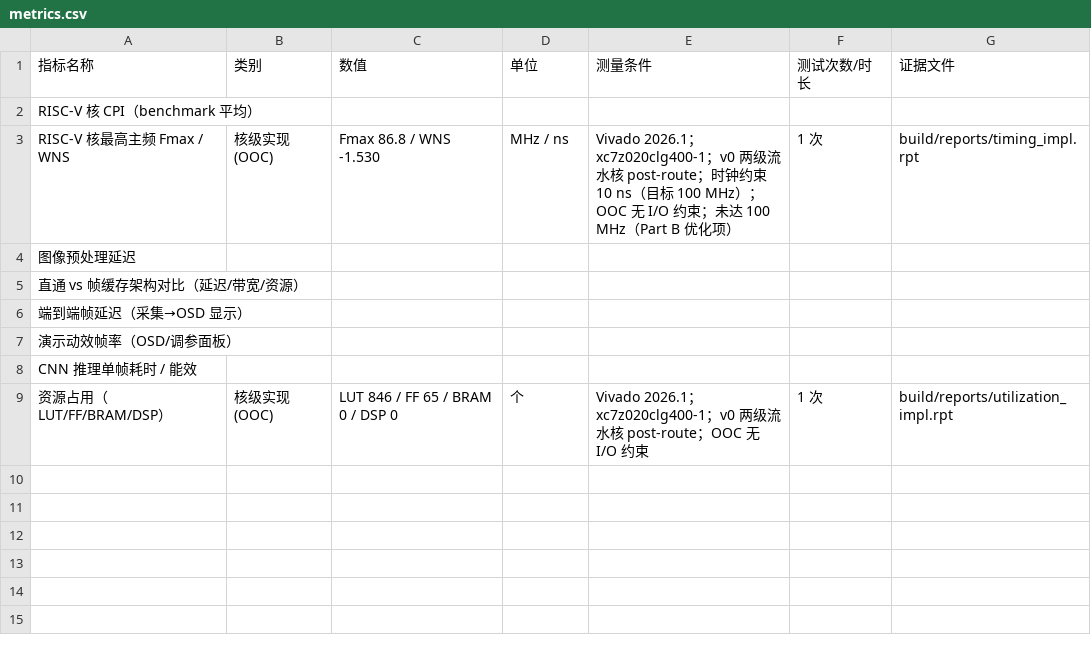
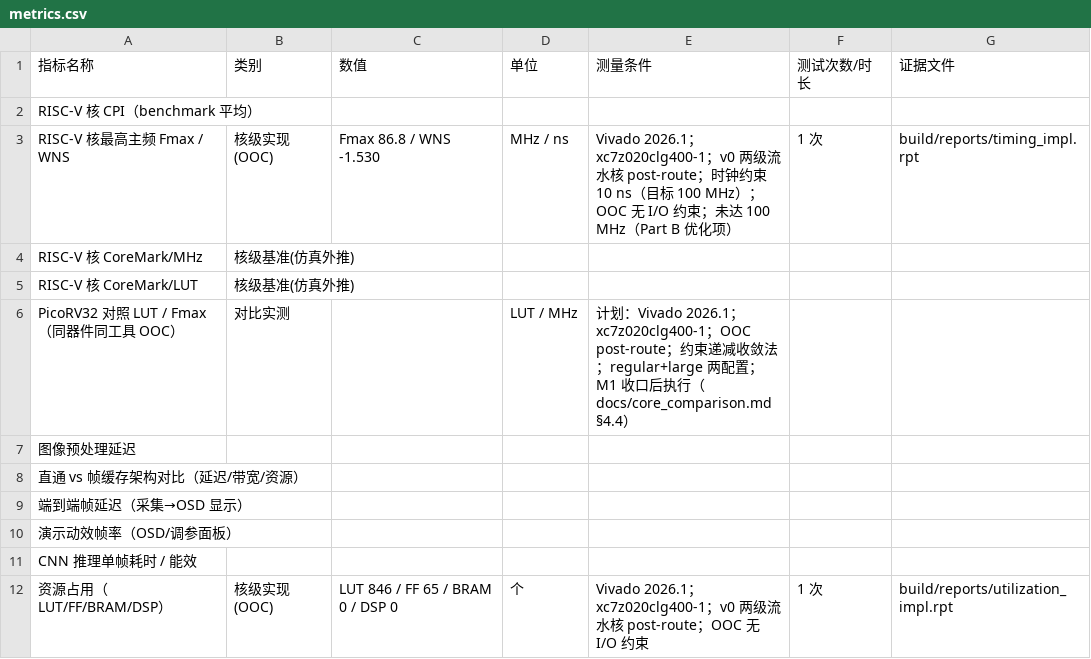
Before and after one commit to never-die-cold/FPGA-Alittle-Design, a CSV file: data/metrics.csv, drawn as a sheet.

Commit message:
docs: 9/21 叙事架构修复会话落盘（README 叙事收敛、core_comparison 新增、板卡信息脱敏）

```diff
--- a/data/metrics.csv
+++ b/data/metrics.csv
@@ -3,2 +3,5 @@ RISC-V 核 CPI（benchmark 平均）,,,,,,
 RISC-V 核最高主频 Fmax / WNS,核级实现(OOC),Fmax 86.8 / WNS -1.530,MHz / ns,Vivado 2026.1；xc7z020clg400-1；v0 两级流水核 post-route；时钟约束 10 ns（目标 100 MHz）；OOC 无 I/O 约束；未达 100 MHz（Part B 优化项）,1 次,build/reports/timing_impl.rpt
+RISC-V 核 CoreMark/MHz,核级基准(仿真外推),,,,,
+RISC-V 核 CoreMark/LUT,核级基准(仿真外推),,,,,
+PicoRV32 对照 LUT / Fmax（同器件同工具 OOC）,对比实测,,LUT / MHz,计划：Vivado 2026.1；xc7z020clg400-1；OOC post-route；约束递减收敛法；regular+large 两配置；M1 收口后执行（docs/core_comparison.md §4.4）,,
 图像预处理延迟,,,,,,
```
Also changed, not shown: 15 other files.
